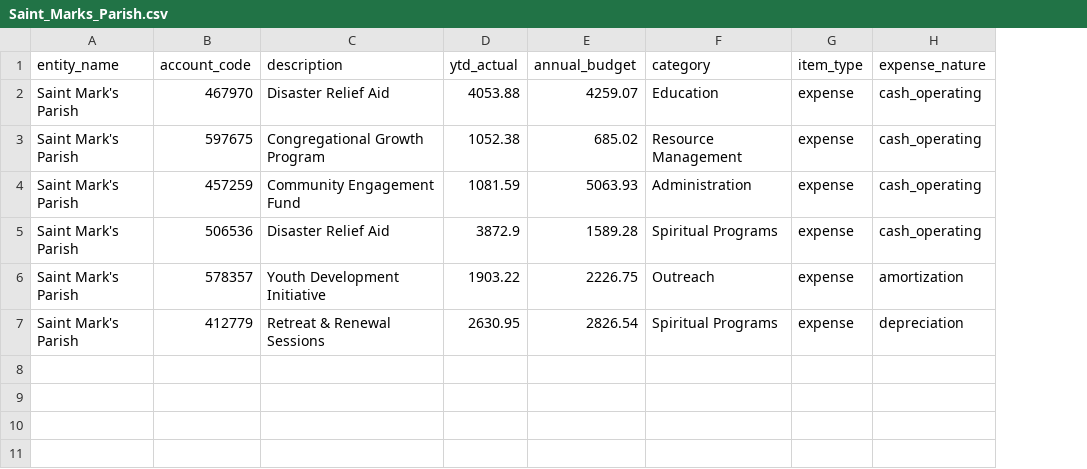
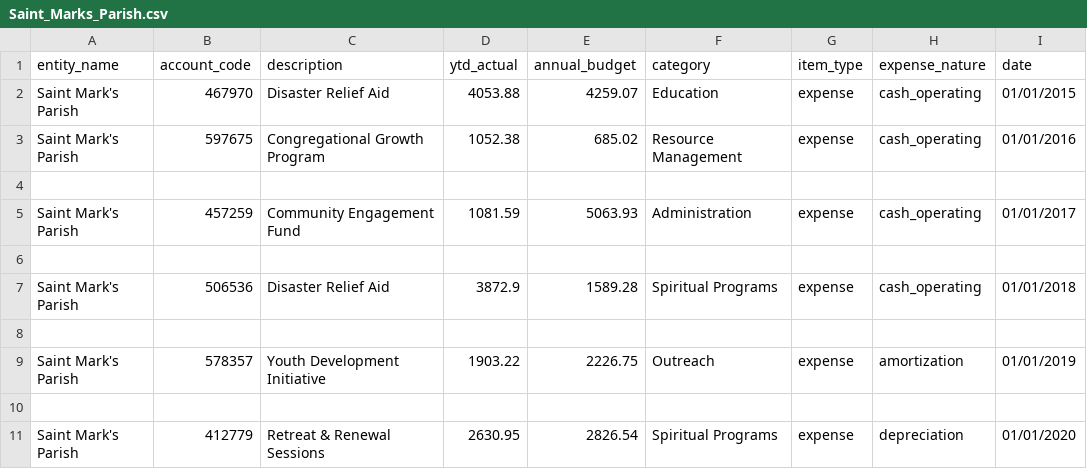
Before and after one commit to CITATS928/Financial_data_dashboard, a CSV file: test_data/Saint_Marks_Parish.csv, drawn as a sheet; addresses are those after the commit; the diff names each change by its address in the sheet, - before the commit and + after, or states it on an @@ line.

Commit message:
checking backend for the data field

```diff
--- a/test_data/Saint_Marks_Parish.csv
+++ b/test_data/Saint_Marks_Parish.csv
+column I (date), rows 2-3: 01/01/2015 | 01/01/2016; row 5: 01/01/2017; row 7: 01/01/2018; row 9: 01/01/2019; row 11: 01/01/2020
+row 4: (empty)
+row 6: (empty)
+row 8: (empty)
+row 10: (empty)
```
Also changed, not shown: 2 other files.
